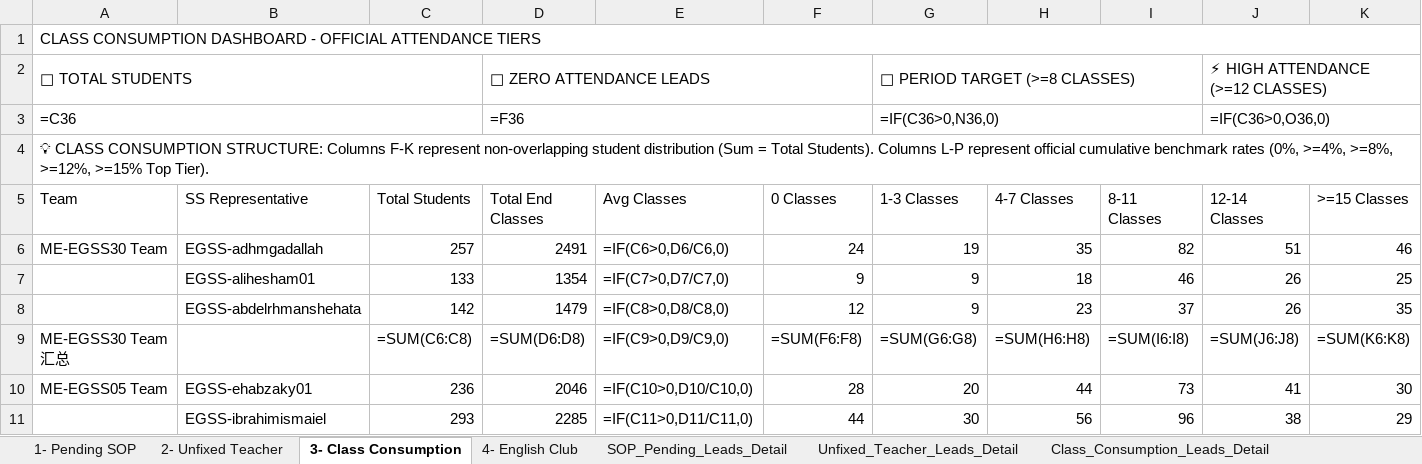
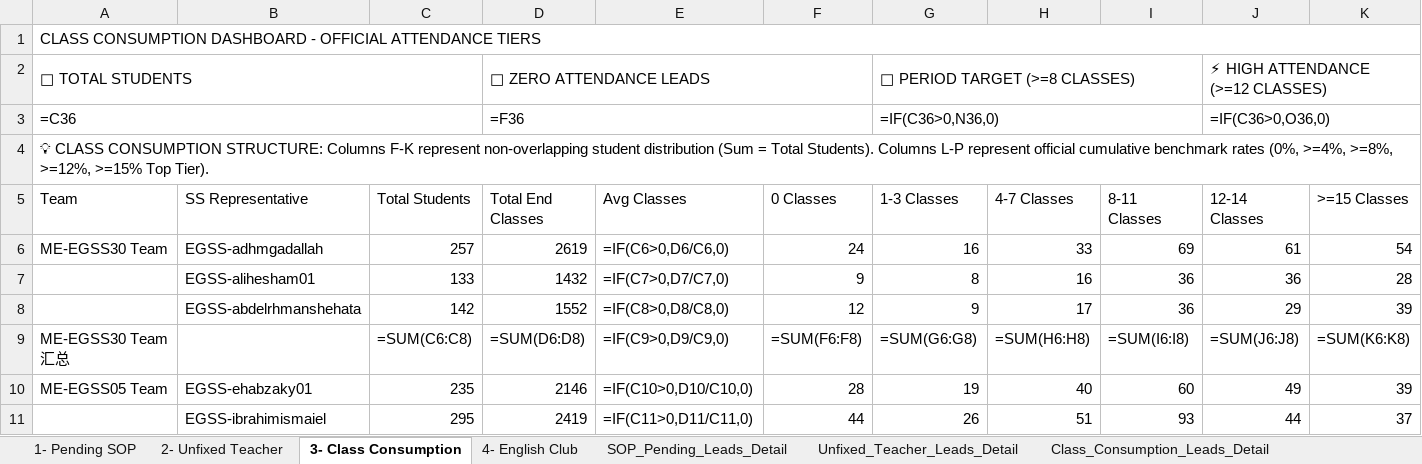
Before and after one commit to husseinelaasar/big-team-01-dashboard, an Excel workbook: attachments/All in one Master.xlsx, sheet 3- Class Consumption, drawn as a sheet; only a part is shown; values as stored, in another font and other column widths than the file's, no cell formats; formulas without a stored value are shown as written; the diff covers the shown part only; the diff names each change by its address in the sheet, - before the commit and + after, or states it on an @@ line.

```diff
--- a/attachments/All in one Master.xlsx (sheet 3- Class Consumption)
+++ b/attachments/All in one Master.xlsx (sheet 3- Class Consumption)
-D6 (Total End Classes): 2491
+D6 (Total End Classes): 2619
-G6 (1-3 Classes): 19
+G6 (1-3 Classes): 16
-H6 (4-7 Classes): 35
+H6 (4-7 Classes): 33
-I6 (8-11 Classes): 82
+I6 (8-11 Classes): 69
-J6 (12-14 Classes): 51
+J6 (12-14 Classes): 61
-K6 (>=15 Classes): 46
+K6 (>=15 Classes): 54
-D7 (Total End Classes): 1354
+D7 (Total End Classes): 1432
-G7 (1-3 Classes): 9
+G7 (1-3 Classes): 8
-H7 (4-7 Classes): 18
+H7 (4-7 Classes): 16
-I7 (8-11 Classes): 46
+I7 (8-11 Classes): 36
-J7 (12-14 Classes): 26
+J7 (12-14 Classes): 36
-K7 (>=15 Classes): 25
+K7 (>=15 Classes): 28
-D8 (Total End Classes): 1479
+D8 (Total End Classes): 1552
-H8 (4-7 Classes): 23
+H8 (4-7 Classes): 17
-I8 (8-11 Classes): 37
+I8 (8-11 Classes): 36
-J8 (12-14 Classes): 26
+J8 (12-14 Classes): 29
-K8 (>=15 Classes): 35
+K8 (>=15 Classes): 39
-C10 (Total Students): 236
+C10 (Total Students): 235
-D10 (Total End Classes): 2046
+D10 (Total End Classes): 2146
-G10 (1-3 Classes): 20
+G10 (1-3 Classes): 19
-H10 (4-7 Classes): 44
+H10 (4-7 Classes): 40
-I10 (8-11 Classes): 73
+I10 (8-11 Classes): 60
-J10 (12-14 Classes): 41
+J10 (12-14 Classes): 49
-K10 (>=15 Classes): 30
+K10 (>=15 Classes): 39
-C11 (Total Students): 293
+C11 (Total Students): 295
-D11 (Total End Classes): 2285
+D11 (Total End Classes): 2419
-G11 (1-3 Classes): 30
+G11 (1-3 Classes): 26
-H11 (4-7 Classes): 56
+H11 (4-7 Classes): 51
-I11 (8-11 Classes): 96
+I11 (8-11 Classes): 93
-J11 (12-14 Classes): 38
+J11 (12-14 Classes): 44
-K11 (>=15 Classes): 29
+K11 (>=15 Classes): 37
```
Also changed, not shown: 111 edited cells elsewhere in this sheet, sheet Class_Consumption_Leads_Detail, sheet SOP_Pending_Leads_Detail, sheet English_Club_Leads_Detail, sheet Unfixed_Teacher_Leads_Detail, sheet 2- Unfixed Teacher, sheet 1- Pending SOP, 1 more sheet, cell formats, 27 other files.
